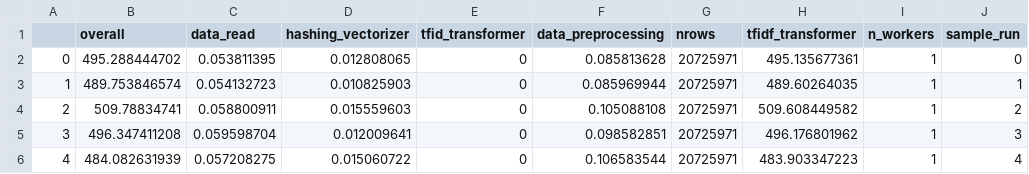
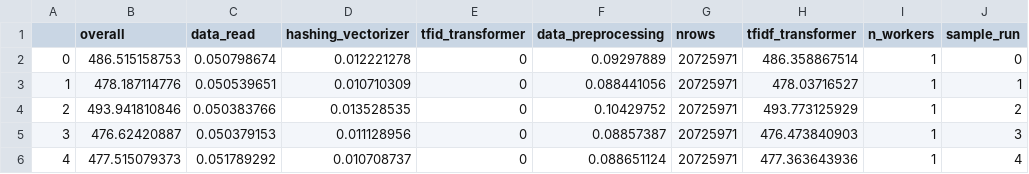
Before and after one commit to rapidsai/rapids-examples, a CSV file: tfidf-benchmark/results/result_poc_nlp_spark_Books_nonpersist.csv, drawn as a sheet.

```diff
--- a/tfidf-benchmark/results/result_poc_nlp_spark_Books_nonpersist.csv
+++ b/tfidf-benchmark/results/result_poc_nlp_spark_Books_nonpersist.csv
@@ -1,6 +1,6 @@
 ,overall,data_read,hashing_vectorizer,tfid_transformer,data_preprocessing,nrows,tfidf_transformer,n_workers,sample_run
-0,495.288444702,0.053811395,0.012808065,0,0.085813628,20725971,495.135677361,1,0
-1,489.753846574,0.054132723,0.010825903,0,0.085969944,20725971,489.60264035,1,1
-2,509.78834741,0.058800911,0.015559603,0,0.105088108,20725971,509.608449582,1,2
-3,496.347411208,0.059598704,0.012009641,0,0.098582851,20725971,496.176801962,1,3
-4,484.082631939,0.057208275,0.015060722,0,0.106583544,20725971,483.903347223,1,4
+0,486.515158753,0.050798674,0.012221278,0,0.09297889,20725971,486.358867514,1,0
+1,478.187114776,0.050539651,0.010710309,0,0.088441056,20725971,478.03716527,1,1
+2,493.941810846,0.050383766,0.013528535,0,0.10429752,20725971,493.773125929,1,2
+3,476.62420887,0.050379153,0.011128956,0,0.08857387,20725971,476.473840903,1,3
+4,477.515079373,0.051789292,0.010708737,0,0.088651124,20725971,477.363643936,1,4
```
Also changed, not shown: tfidf-benchmark/results/result_poc_nlp_dask_Books_nonpersist.csv, tfidf-benchmark/results/result_poc_nlp_dask_Books_persist.csv, 8 other files.
